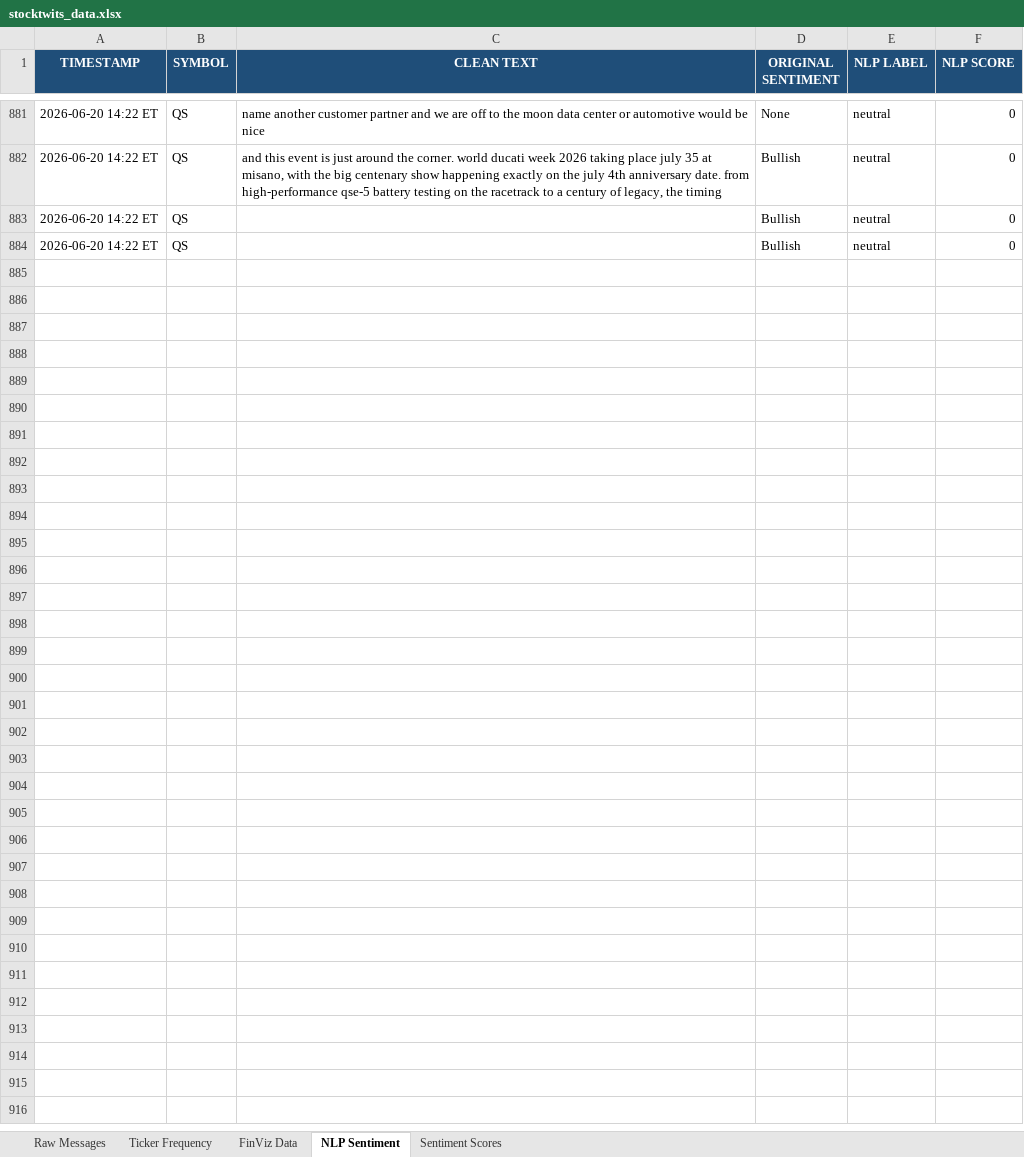
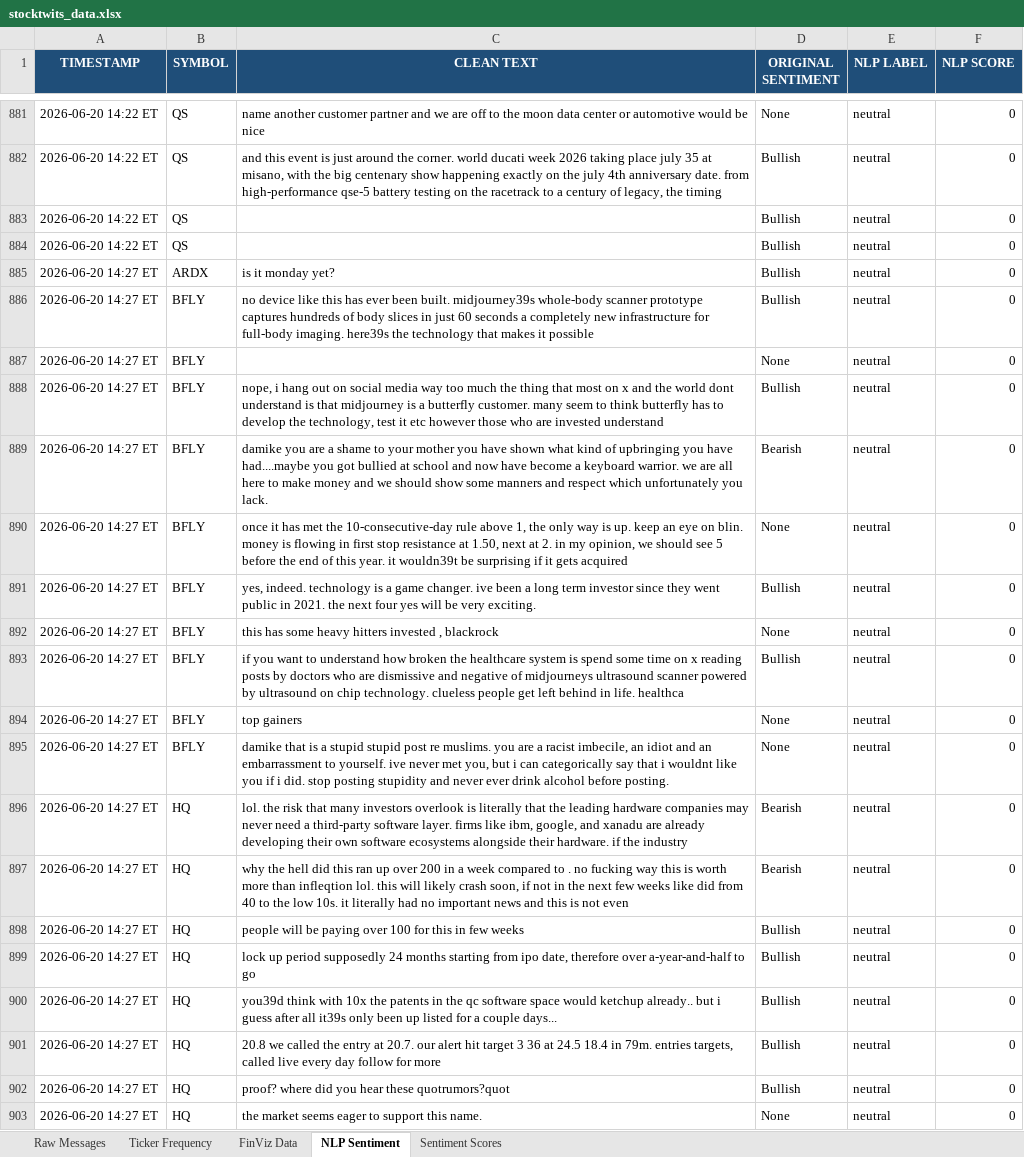
Before and after one commit to 7scgb4t8vc-cpu/stocktwits-collector, an Excel workbook: data/stocktwits_data.xlsx, sheet NLP Sentiment, drawn as a sheet; only a part is shown, gaps mark what is left out; values as stored, in another font and other column widths than the file's, no borders; the diff covers the shown part only; the diff names each change by its address in the sheet, - before the commit and + after, or states it on an @@ line.

```diff
--- a/data/stocktwits_data.xlsx (sheet NLP Sentiment)
+++ b/data/stocktwits_data.xlsx (sheet NLP Sentiment)
+row 885: 2026-06-20 14:27 ET | ARDX | is it monday yet? | Bullish | neutral | 0
+row 886: 2026-06-20 14:27 ET | BFLY | no device like this has ever been built. midjourney39s whole-body scanner prototype captures hundreds of body slices in just 60 seconds a completely new infrastructure for full-body imaging. here39s the technology that makes it possible | Bullish | neutral | 0
+row 887: 2026-06-20 14:27 ET | BFLY |  | None | neutral | 0
+row 888: 2026-06-20 14:27 ET | BFLY | nope, i hang out on social media way too much the thing that most on x and the world dont understand is that midjourney is a butterfly customer. many seem to think butterfly has to develop the technology, test it etc however those who are invested understand | Bullish | neutral | 0
+row 889: 2026-06-20 14:27 ET | BFLY | damike you are a shame to your mother you have shown what kind of upbringing you have had....maybe you got bullied at school and now have become a keyboard warrior. we are all here to make money and we should show some manners and respect which unfortunately you lack. | Bearish | neutral | 0
+row 890: 2026-06-20 14:27 ET | BFLY | once it has met the 10-consecutive-day rule above 1, the only way is up. keep an eye on blin. money is flowing in first stop resistance at 1.50, next at 2. in my opinion, we should see 5 before the end of this year. it wouldn39t be surprising if it gets acquired | None | neutral | 0
+row 891: 2026-06-20 14:27 ET | BFLY | yes, indeed. technology is a game changer. ive been a long term investor since they went public in 2021. the next four yes will be very exciting. | Bullish | neutral | 0
+row 892: 2026-06-20 14:27 ET | BFLY | this has some heavy hitters invested , blackrock | None | neutral | 0
+row 893: 2026-06-20 14:27 ET | BFLY | if you want to understand how broken the healthcare system is spend some time on x reading posts by doctors who are dismissive and negative of midjourneys ultrasound scanner powered by ultrasound on chip technology. clueless people get left behind in life. healthca | Bullish | neutral | 0
+row 894: 2026-06-20 14:27 ET | BFLY | top gainers | None | neutral | 0
+row 895: 2026-06-20 14:27 ET | BFLY | damike that is a stupid stupid post re muslims. you are a racist imbecile, an idiot and an embarrassment to yourself. ive never met you, but i can categorically say that i wouldnt like you if i did. stop posting stupidity and never ever drink alcohol before posting. | None | neutral | 0
+row 896: 2026-06-20 14:27 ET | HQ | lol. the risk that many investors overlook is literally that the leading hardware companies may never need a third-party software layer. firms like ibm, google, and xanadu are already developing their own software ecosystems alongside their hardware. if the industry | Bearish | neutral | 0
+row 897: 2026-06-20 14:27 ET | HQ | why the hell did this ran up over 200 in a week compared to . no fucking way this is worth more than infleqtion lol. this will likely crash soon, if not in the next few weeks like did from 40 to the low 10s. it literally had no important news and this is not even | Bearish | neutral | 0
+row 898: 2026-06-20 14:27 ET | HQ | people will be paying over 100 for this in few weeks | Bullish | neutral | 0
+row 899: 2026-06-20 14:27 ET | HQ | lock up period supposedly 24 months starting from ipo date, therefore over a-year-and-half to go | Bullish | neutral | 0
+row 900: 2026-06-20 14:27 ET | HQ | you39d think with 10x the patents in the qc software space would ketchup already.. but i guess after all it39s only been up listed for a couple days... | Bullish | neutral | 0
+row 901: 2026-06-20 14:27 ET | HQ | 20.8 we called the entry at 20.7. our alert hit target 3 36 at 24.5 18.4 in 79m. entries targets, called live every day follow for more | Bullish | neutral | 0
+row 902: 2026-06-20 14:27 ET | HQ | proof? where did you hear these quotrumors?quot | Bullish | neutral | 0
+row 903: 2026-06-20 14:27 ET | HQ | the market seems eager to support this name. | None | neutral | 0
```
Also changed, not shown: 13 added rows elsewhere in this sheet, sheet Raw Messages, sheet FinViz Data, sheet Ticker Frequency, sheet Sentiment Scores, 7 other files.
